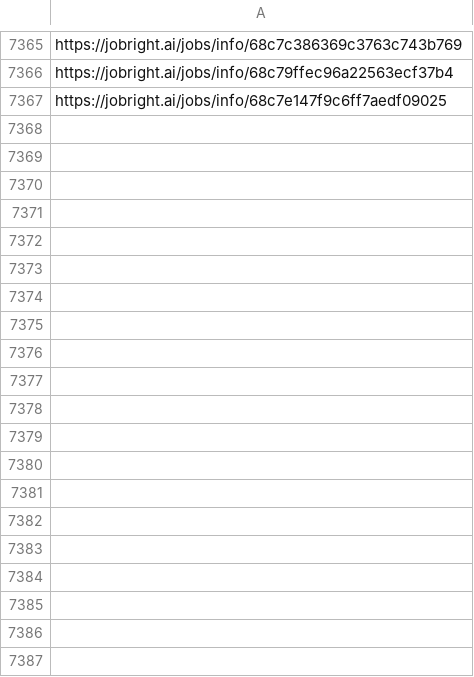
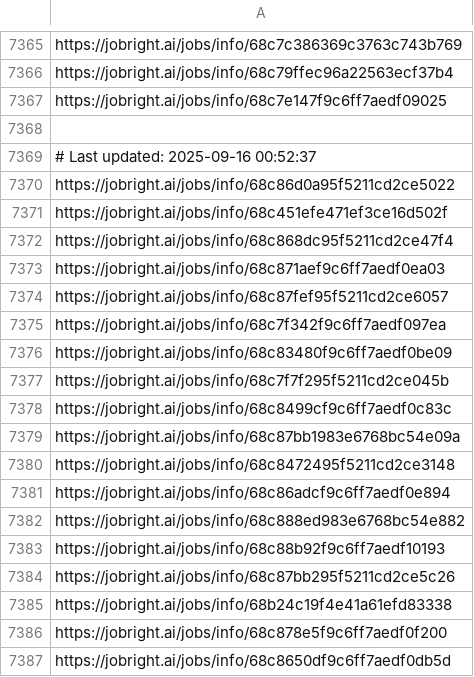
Before and after one commit to Pradeepsingh61/job_DE1, a CSV file: Creatives_and_Design_links.csv, drawn as a sheet; only a part is shown, gaps mark what is left out; the diff covers the shown part only.

```diff
--- a/Creatives_and_Design_links.csv
+++ b/Creatives_and_Design_links.csv
@@ -7367 +7367,21 @@ https://jobright.ai/jobs/info/68c79ffec96a22563ecf37b4
 https://jobright.ai/jobs/info/68c7e147f9c6ff7aedf09025
+
+# Last updated: 2025-09-16 00:52:37
+https://jobright.ai/jobs/info/68c86d0a95f5211cd2ce5022
+https://jobright.ai/jobs/info/68c451efe471ef3ce16d502f
+https://jobright.ai/jobs/info/68c868dc95f5211cd2ce47f4
+https://jobright.ai/jobs/info/68c871aef9c6ff7aedf0ea03
+https://jobright.ai/jobs/info/68c87fef95f5211cd2ce6057
+https://jobright.ai/jobs/info/68c7f342f9c6ff7aedf097ea
+https://jobright.ai/jobs/info/68c83480f9c6ff7aedf0be09
+https://jobright.ai/jobs/info/68c7f7f295f5211cd2ce045b
+https://jobright.ai/jobs/info/68c8499cf9c6ff7aedf0c83c
+https://jobright.ai/jobs/info/68c87bb1983e6768bc54e09a
+https://jobright.ai/jobs/info/68c8472495f5211cd2ce3148
+https://jobright.ai/jobs/info/68c86adcf9c6ff7aedf0e894
+https://jobright.ai/jobs/info/68c888ed983e6768bc54e882
+https://jobright.ai/jobs/info/68c88b92f9c6ff7aedf10193
+https://jobright.ai/jobs/info/68c87bb295f5211cd2ce5c26
+https://jobright.ai/jobs/info/68b24c19f4e41a61efd83338
+https://jobright.ai/jobs/info/68c878e5f9c6ff7aedf0f200
+https://jobright.ai/jobs/info/68c8650df9c6ff7aedf0db5d
```
Also changed, not shown: 28 added rows elsewhere in this file, Accounting_and_Finance.csv, Arts_and_Entertainment_links.csv, 29 other files.
